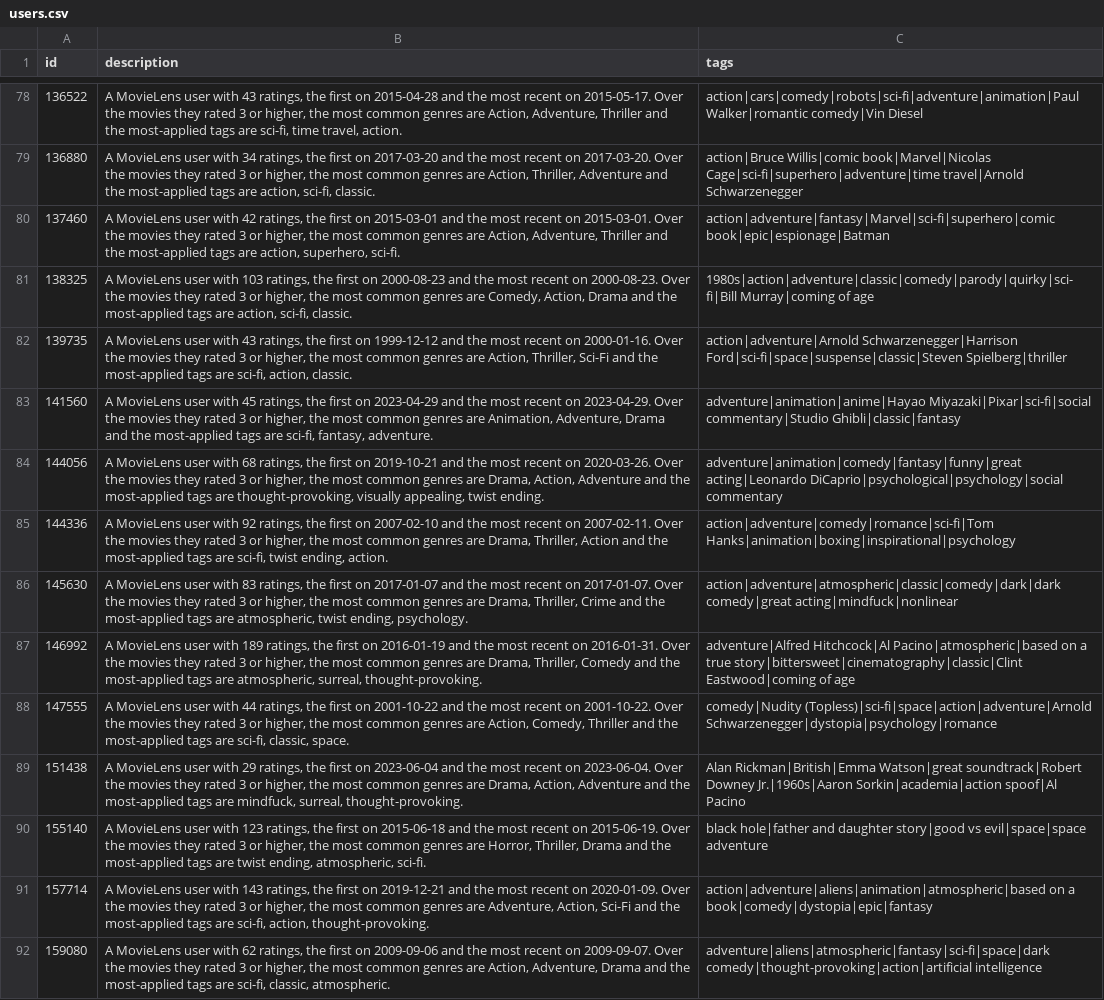
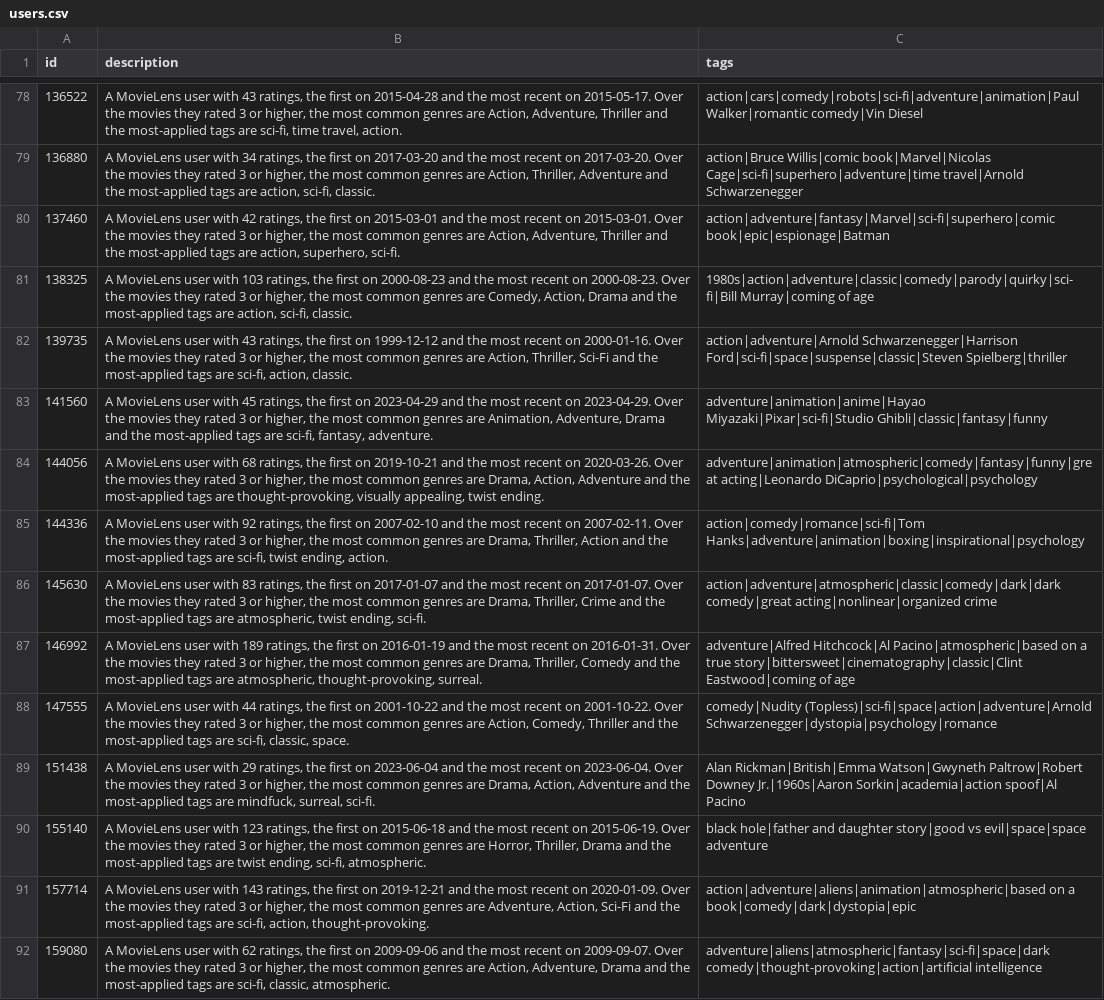
Before and after one commit to Nadizdom34/comp440-hw1, a CSV file: judge/users.csv, drawn as a sheet; only a part is shown, gaps mark what is left out; the diff covers the shown part only; the diff names each change by its address in the sheet, - before the commit and + after, or states it on an @@ line.

```diff
--- a/judge/users.csv
+++ b/judge/users.csv
-C83 (tags): adventure|animation|anime|Hayao Miyazaki|Pixar|sci-fi|social commentary|Studio Ghibli|classic|fantasy
+C83 (tags): adventure|animation|anime|Hayao Miyazaki|Pixar|sci-fi|Studio Ghibli|classic|fantasy|funny
-C84 (tags): adventure|animation|comedy|fantasy|funny|great acting|Leonardo DiCaprio|psychological|psychology|social commentary
+C84 (tags): adventure|animation|atmospheric|comedy|fantasy|funny|great acting|Leonardo DiCaprio|psychological|psychology
-C85 (tags): action|adventure|comedy|romance|sci-fi|Tom Hanks|animation|boxing|inspirational|psychology
+C85 (tags): action|comedy|romance|sci-fi|Tom Hanks|adventure|animation|boxing|inspirational|psychology
-B86 (description): …twist ending, psychology.
+B86 (description): …twist ending, sci-fi.
-C86 (tags): action|adventure|atmospheric|classic|comedy|dark|dark comedy|great acting|mindfuck|nonlinear
+C86 (tags): action|adventure|atmospheric|classic|comedy|dark|dark comedy|great acting|nonlinear|organized crime
-B87 (description): …are atmospheric, surreal, thought-provoking.
+B87 (description): …are atmospheric, thought-provoking, surreal.
-B89 (description): …mindfuck, surreal, thought-provoking.
+B89 (description): …mindfuck, surreal, sci-fi.
-C89 (tags): Alan Rickman|British|Emma Watson|great soundtrack|Robert Downey Jr.|1960s|Aaron…
+C89 (tags): Alan Rickman|British|Emma Watson|Gwyneth Paltrow|Robert Downey Jr.|1960s|Aaron…
-B90 (description): …twist ending, atmospheric, sci-fi.
+B90 (description): …twist ending, sci-fi, atmospheric.
-C91 (tags): …on a book|comedy|dystopia|epic|fantasy
+C91 (tags): …on a book|comedy|dark|dystopia|epic
```
Also changed, not shown: 44 edited cells elsewhere in this file, judge/ratings_users.csv, user_agreement.csv, 4 other files.
